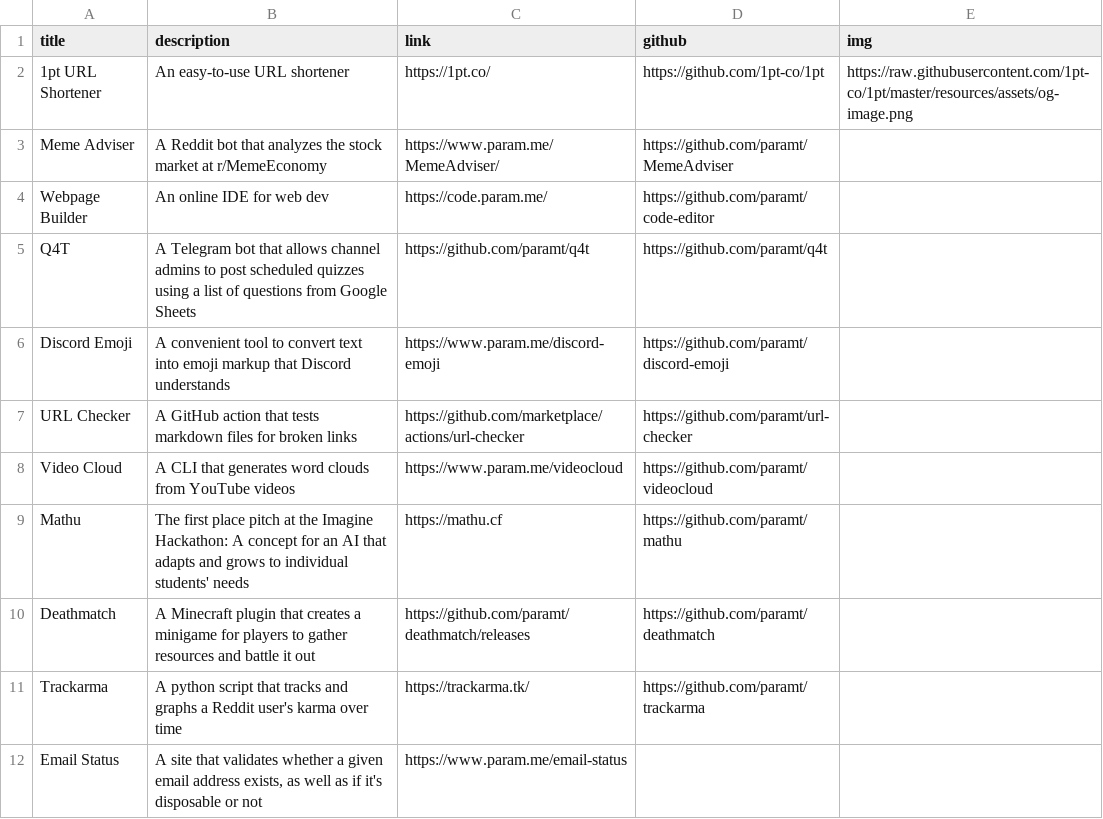
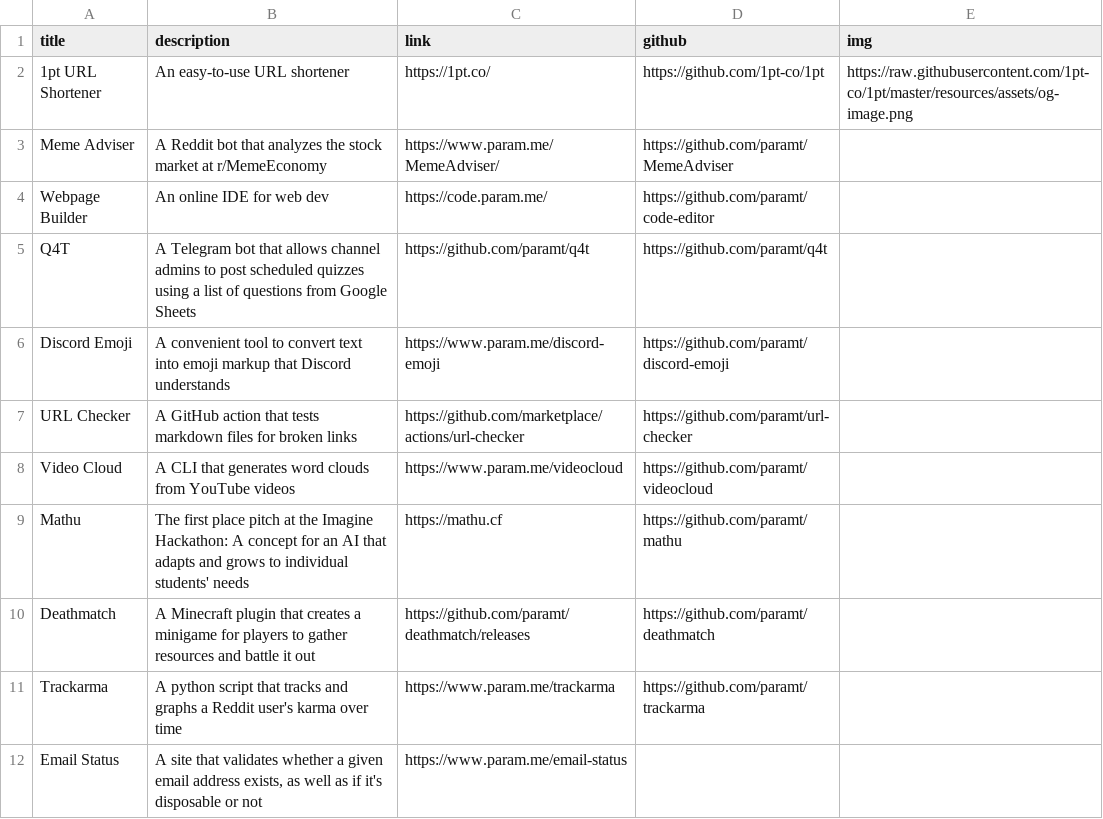
Before and after one commit to paramt/paramt.github.io, a CSV file: _data/projects.csv, drawn as a sheet.

```diff
--- a/_data/projects.csv
+++ b/_data/projects.csv
@@ -10,3 +10,3 @@ Mathu,The first place pitch at the Imagine Hackathon: A concept for an AI that a
 Deathmatch,A Minecraft plugin that creates a minigame for players to gather resources and battle it out,https://github.com/paramt/deathmatch/releases,https://github.com/paramt/deathmatch
-Trackarma,A python script that tracks and graphs a Reddit user's karma over time,https://trackarma.tk/,https://github.com/paramt/trackarma
+Trackarma,A python script that tracks and graphs a Reddit user's karma over time,https://www.param.me/trackarma,https://github.com/paramt/trackarma
 Email Status,"A site that validates whether a given email address exists, as well as if it's disposable or not",https://www.param.me/email-status
```
Also changed, not shown: 2 other files.
